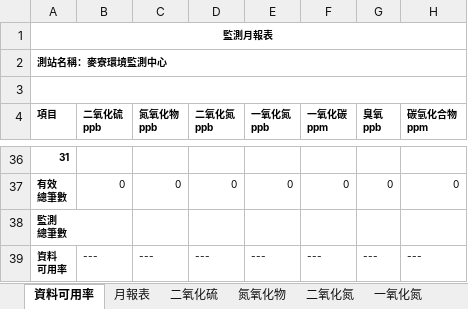
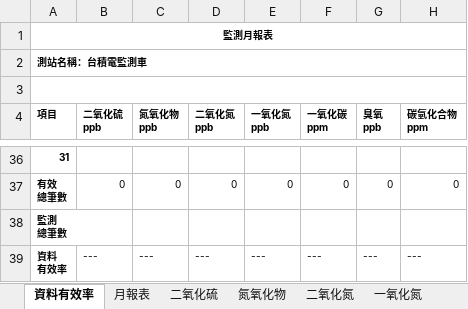
Before and after one commit to karateboy/TSMC_AQMS, an Excel workbook: report_template/monthly_report.xlsx, sheet 資料有效率, drawn as a sheet; only a part is shown, gaps mark what is left out; values as stored, in another font and other column widths than the file's, no borders; ↵ is a line break in a cell; the diff names each change by its address in the sheet, - before the commit and + after, or states it on an @@ line.

```diff
--- a/report_template/monthly_report.xlsx (sheet 資料有效率)
+++ b/report_template/monthly_report.xlsx (sheet 資料有效率)
-sheet tab: 資料可用率
+sheet tab: 資料有效率
-A2 (項目): 測站名稱：麥寮環境監測中心
+A2 (項目): 測站名稱：台積電監測車
-A39 (項目): 資料 ↵ 可用率
+A39 (項目): 資料 ↵ 有效率
```
Also changed, not shown: sheet 月報表, formulas that keep their value, charts or pictures, report_template/effective_mulitiple.xlsx, report_template/epa_compare.xlsx, 8 other files.
